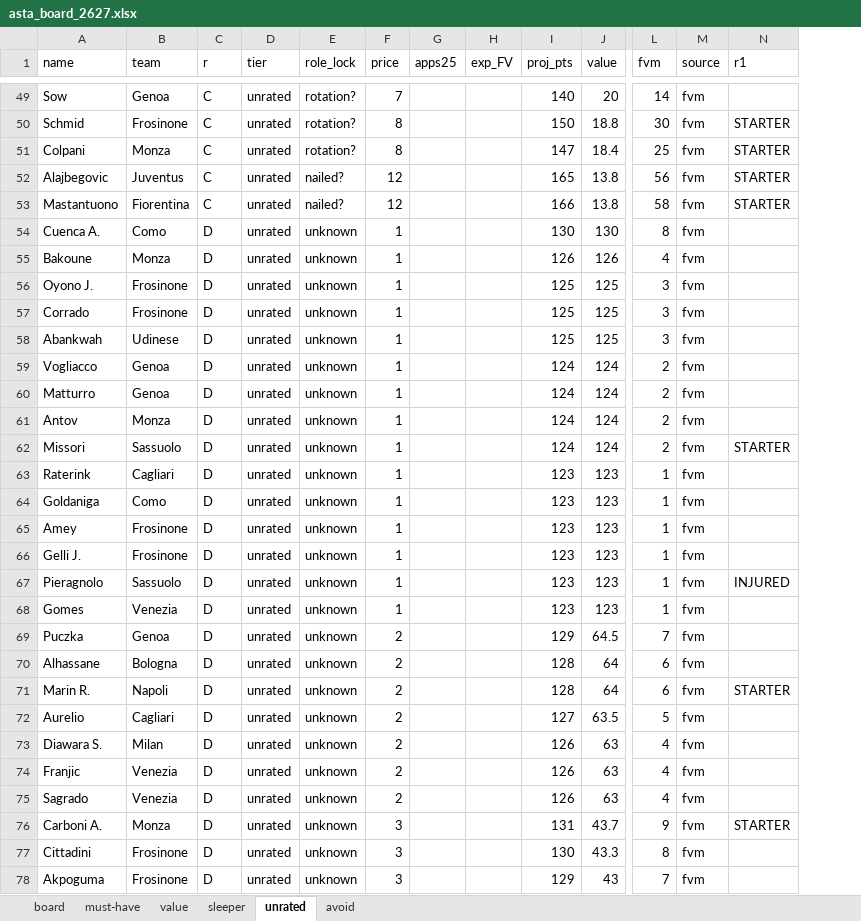
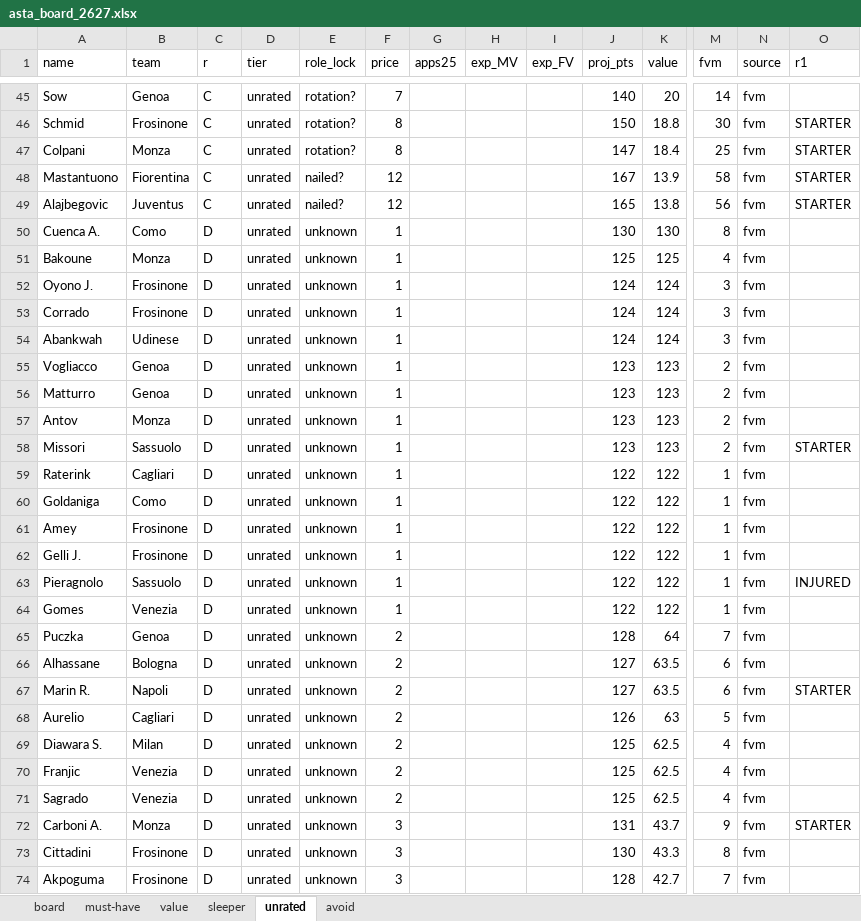
Before and after one commit to LedjoLleshaj/fantacalcio_predictor, an Excel workbook: fantacalcio/asta_board_2627.xlsx, sheet unrated, drawn as a sheet; only a part is shown, gaps mark what is left out; values as stored, in another font and other column widths than the file's, no borders; removed rows and columns are numbered as before the commit, all else as after; rows hold the shown columns only; the diff covers the shown part only; the diff names each change by its address in the sheet, - before the commit and + after, or states it on an @@ line.

```diff
--- a/fantacalcio/asta_board_2627.xlsx (sheet unrated)
+++ b/fantacalcio/asta_board_2627.xlsx (sheet unrated)
+column H (exp_MV), empty
+row 48: Mastantuono | Fiorentina | C | unrated | nailed? | 12 |  |  |  | 167 | 13.9 | 58 | fvm | STARTER
-row 53: Mastantuono | Fiorentina | C | unrated | nailed? | 12 |  |  | 166 | 13.8 | 58 | fvm | STARTER
-J51 (proj_pts): 126
+J51 (proj_pts): 125
-K51 (value): 126
+K51 (value): 125
-J52:J54 (proj_pts): 125
+J52:J54 (proj_pts): 124
-K52:K54 (value): 125
+K52:K54 (value): 124
-J55:J58 (proj_pts): 124
+J55:J58 (proj_pts): 123
-K55:K58 (value): 124
+K55:K58 (value): 123
-J59:J64 (proj_pts): 123
+J59:J64 (proj_pts): 122
-K59:K64 (value): 123
+K59:K64 (value): 122
-J65 (proj_pts): 129
+J65 (proj_pts): 128
-K65 (value): 64.5
+K65 (value): 64
-J66:J67 (proj_pts): 128
+J66:J67 (proj_pts): 127
-K66:K67 (value): 64
+K66:K67 (value): 63.5
-J68 (proj_pts): 127
+J68 (proj_pts): 126
-K68 (value): 63.5
+K68 (value): 63
-J69:J71 (proj_pts): 126
+J69:J71 (proj_pts): 125
-K69:K71 (value): 63
+K69:K71 (value): 62.5
-J74 (proj_pts): 129
+J74 (proj_pts): 128
-K74 (value): 43
+K74 (value): 42.7
```
Also changed, not shown: 4 removed rows and 90 edited cells elsewhere in this sheet, sheet board, sheet must-have, sheet avoid, sheet value, sheet sleeper.
